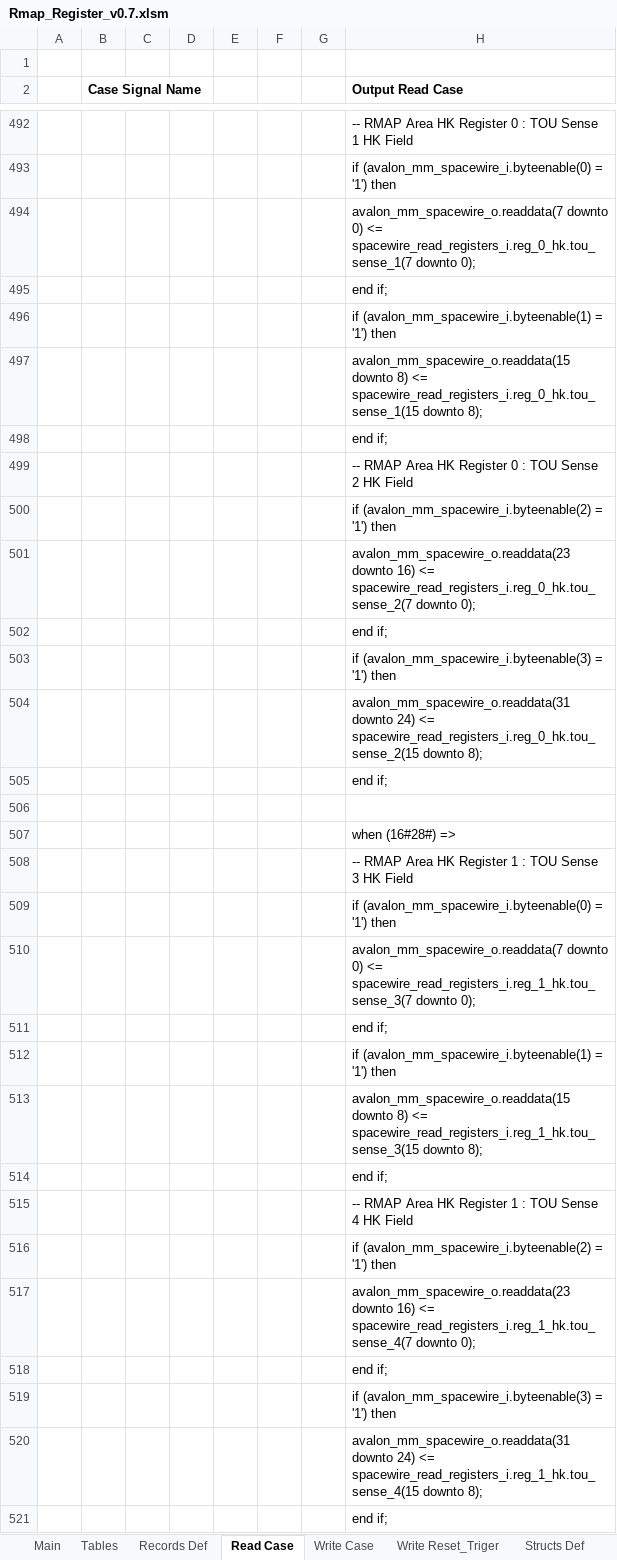
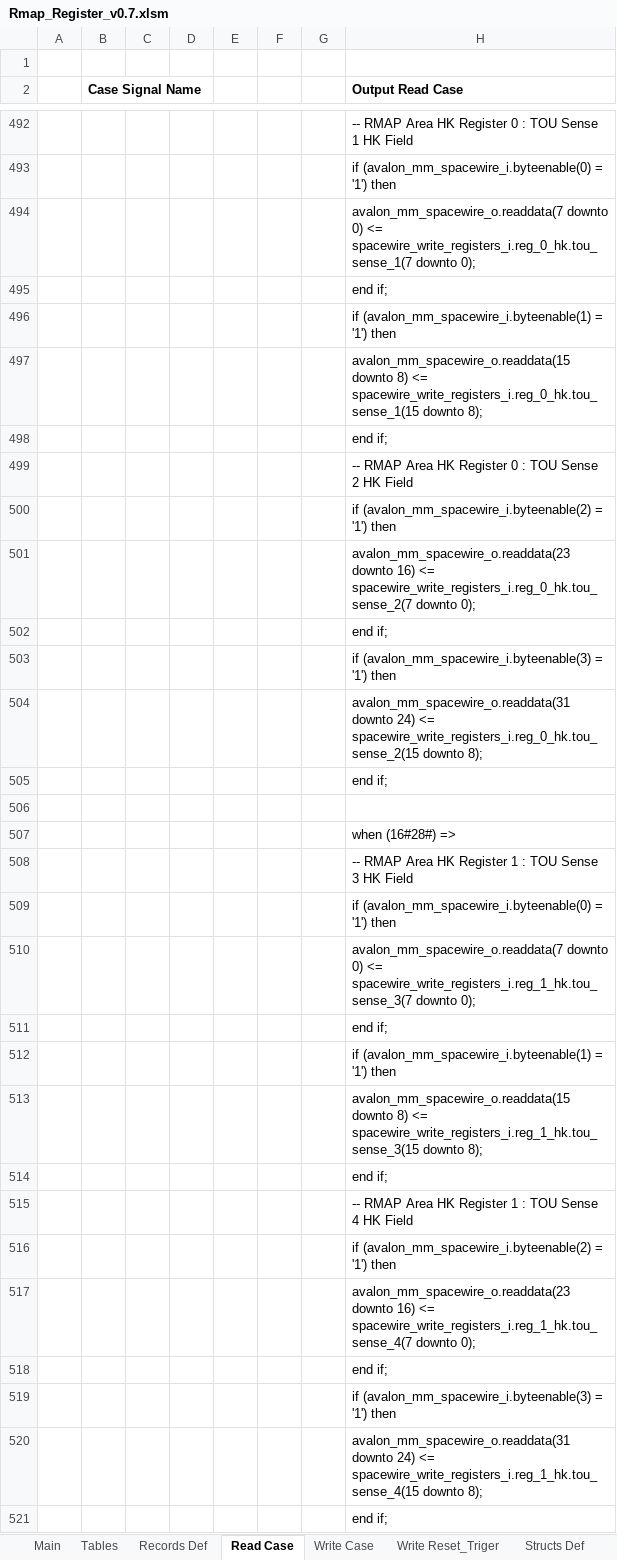
Before and after one commit to NSEE/SimuCam_Development_NFEE, an Excel workbook: FPGA_Developments/COM_Module_v1_8/References/Rmap_Register_v0.7.xlsm, sheet Read Case, drawn as a sheet; only a part is shown, gaps mark what is left out; values as stored, in another font and other column widths than the file's, no borders; charts and pictures not drawn; the diff covers the shown part only; the diff names each change by its address in the sheet, - before the commit and + after, or states it on an @@ line.

```diff
--- a/FPGA_Developments/COM_Module_v1_8/References/Rmap_Register_v0.7.xlsm (sheet Read Case)
+++ b/FPGA_Developments/COM_Module_v1_8/References/Rmap_Register_v0.7.xlsm (sheet Read Case)
-H494 (Output Read Case): …0) <= spacewire_read_registers_i.reg_0_hk.tou_sense_1(7 downto 0);
+H494 (Output Read Case): …0) <= spacewire_write_registers_i.reg_0_hk.tou_sense_1(7 downto 0);
-H497 (Output Read Case): …8) <= spacewire_read_registers_i.reg_0_hk.tou_sense_1(15 downto 8);
+H497 (Output Read Case): …8) <= spacewire_write_registers_i.reg_0_hk.tou_sense_1(15 downto 8);
-H501 (Output Read Case): …16) <= spacewire_read_registers_i.reg_0_hk.tou_sense_2(7 downto 0);
+H501 (Output Read Case): …16) <= spacewire_write_registers_i.reg_0_hk.tou_sense_2(7 downto 0);
-H504 (Output Read Case): …24) <= spacewire_read_registers_i.reg_0_hk.tou_sense_2(15 downto 8);
+H504 (Output Read Case): …24) <= spacewire_write_registers_i.reg_0_hk.tou_sense_2(15 downto 8);
-H510 (Output Read Case): …0) <= spacewire_read_registers_i.reg_1_hk.tou_sense_3(7 downto 0);
+H510 (Output Read Case): …0) <= spacewire_write_registers_i.reg_1_hk.tou_sense_3(7 downto 0);
-H513 (Output Read Case): …8) <= spacewire_read_registers_i.reg_1_hk.tou_sense_3(15 downto 8);
+H513 (Output Read Case): …8) <= spacewire_write_registers_i.reg_1_hk.tou_sense_3(15 downto 8);
-H517 (Output Read Case): …16) <= spacewire_read_registers_i.reg_1_hk.tou_sense_4(7 downto 0);
+H517 (Output Read Case): …16) <= spacewire_write_registers_i.reg_1_hk.tou_sense_4(7 downto 0);
-H520 (Output Read Case): …24) <= spacewire_read_registers_i.reg_1_hk.tou_sense_4(15 downto 8);
+H520 (Output Read Case): …24) <= spacewire_write_registers_i.reg_1_hk.tou_sense_4(15 downto 8);
```
Also changed, not shown: 132 edited cells elsewhere in this sheet, sheet Main, sheet Write Case, sheet Write Reset_Triger, sheet Records Def, formulas that keep their value, charts or pictures, 2 other files.
